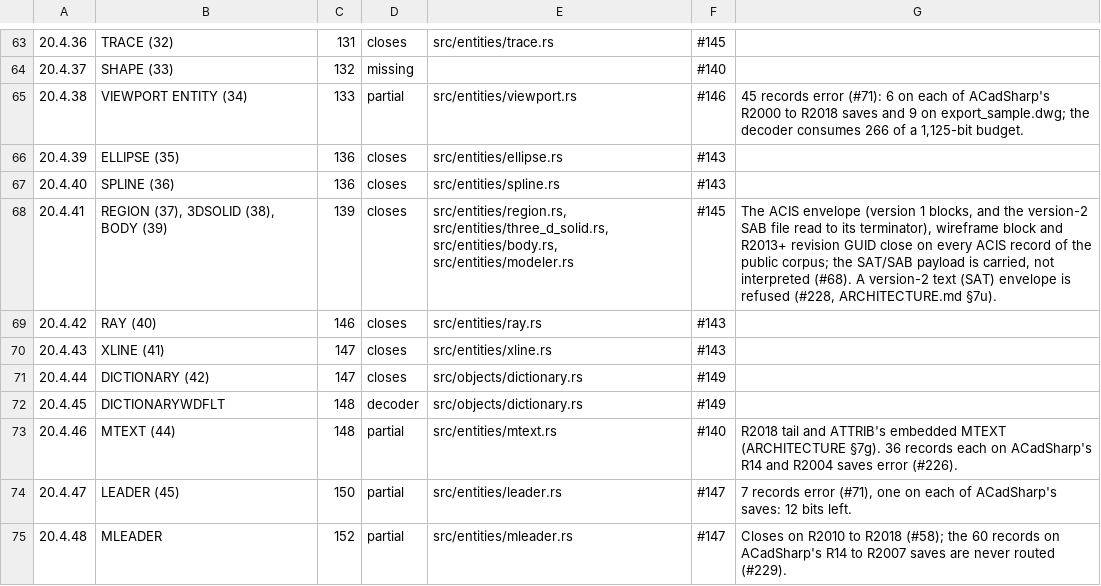
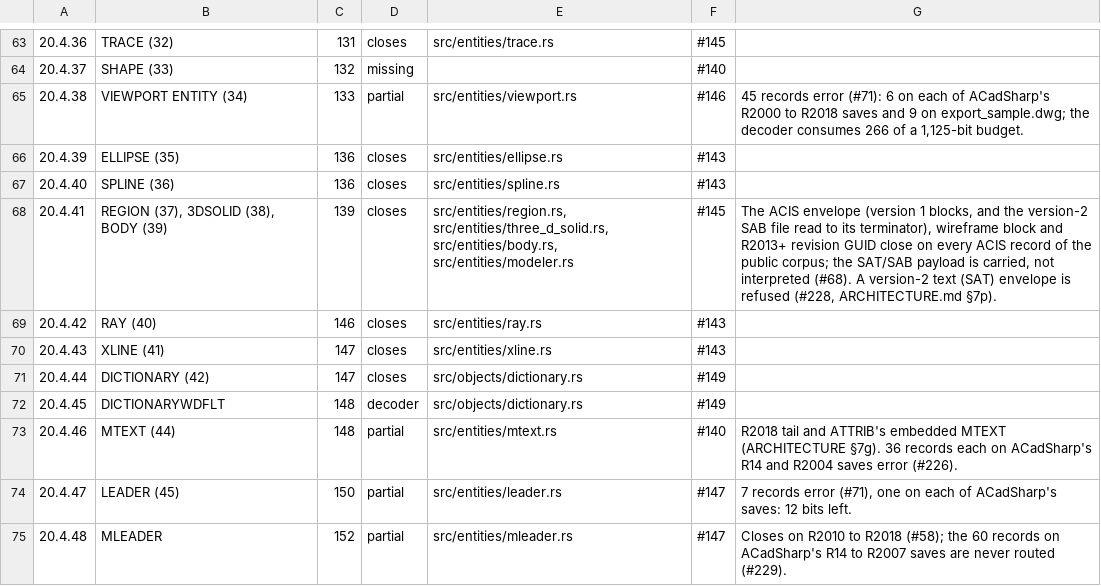
Before and after one commit to DrunkOnJava/dwg-rs, a TSV file: docs/data/spec-coverage.tsv, drawn as a sheet; only a part is shown, gaps mark what is left out.

Commit message:
docs(architecture): renumber the new section (7u->7p) after the sections main added

```diff
--- a/docs/data/spec-coverage.tsv
+++ b/docs/data/spec-coverage.tsv
@@ -67,3 +67,3 @@
 20.4.40	SPLINE (36)	136	closes	src/entities/spline.rs	#143	
-20.4.41	REGION (37), 3DSOLID (38), BODY (39)	139	closes	src/entities/region.rs, src/entities/three_d_solid.rs, src/entities/body.rs, src/entities/modeler.rs	#145	The ACIS envelope (version 1 blocks, and the version-2 SAB file read to its terminator), wireframe block and R2013+ revision GUID close on every ACIS record of the public corpus; the SAT/SAB payload is carried, not interpreted (#68). A version-2 text (SAT) envelope is refused (#228, ARCHITECTURE.md §7u).
+20.4.41	REGION (37), 3DSOLID (38), BODY (39)	139	closes	src/entities/region.rs, src/entities/three_d_solid.rs, src/entities/body.rs, src/entities/modeler.rs	#145	The ACIS envelope (version 1 blocks, and the version-2 SAB file read to its terminator), wireframe block and R2013+ revision GUID close on every ACIS record of the public corpus; the SAT/SAB payload is carried, not interpreted (#68). A version-2 text (SAT) envelope is refused (#228, ARCHITECTURE.md §7p).
 20.4.42	RAY (40)	146	closes	src/entities/ray.rs	#143	
```
Also changed, not shown: 3 other files.
